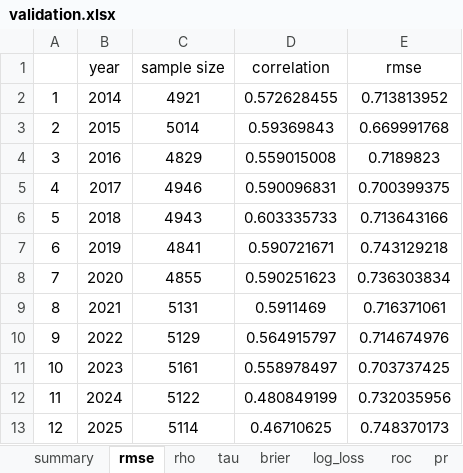
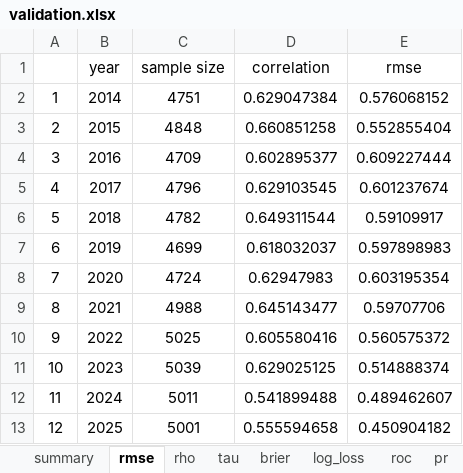
Before and after one commit to Uttam2007110/NBA-Draft-Model-Dashboard, an Excel workbook: validation.xlsx, sheet rmse, drawn as a sheet; values as stored, in another font and other column widths than the file's, no borders; the diff names each change by its address in the sheet, - before the commit and + after, or states it on an @@ line.

```diff
--- a/validation.xlsx (sheet rmse)
+++ b/validation.xlsx (sheet rmse)
-C2 (sample size): 4921
+C2 (sample size): 4751
-D2 (correlation): 0.572628455
+D2 (correlation): 0.629047384
-E2 (rmse): 0.713813952
+E2 (rmse): 0.576068152
-C3 (sample size): 5014
+C3 (sample size): 4848
-D3 (correlation): 0.59369843
+D3 (correlation): 0.660851258
-E3 (rmse): 0.669991768
+E3 (rmse): 0.552855404
-C4 (sample size): 4829
+C4 (sample size): 4709
-D4 (correlation): 0.559015008
+D4 (correlation): 0.602895377
-E4 (rmse): 0.7189823
+E4 (rmse): 0.609227444
-C5 (sample size): 4946
+C5 (sample size): 4796
-D5 (correlation): 0.590096831
+D5 (correlation): 0.629103545
-E5 (rmse): 0.700399375
+E5 (rmse): 0.601237674
-C6 (sample size): 4943
+C6 (sample size): 4782
-D6 (correlation): 0.603335733
+D6 (correlation): 0.649311544
-E6 (rmse): 0.713643166
+E6 (rmse): 0.59109917
-C7 (sample size): 4841
+C7 (sample size): 4699
-D7 (correlation): 0.590721671
+D7 (correlation): 0.618032037
-E7 (rmse): 0.743129218
+E7 (rmse): 0.597898983
-C8 (sample size): 4855
+C8 (sample size): 4724
-D8 (correlation): 0.590251623
+D8 (correlation): 0.62947983
-E8 (rmse): 0.736303834
+E8 (rmse): 0.603195354
-C9 (sample size): 5131
+C9 (sample size): 4988
-D9 (correlation): 0.5911469
+D9 (correlation): 0.645143477
-E9 (rmse): 0.716371061
+E9 (rmse): 0.59707706
-C10 (sample size): 5129
+C10 (sample size): 5025
-D10 (correlation): 0.564915797
+D10 (correlation): 0.605580416
-E10 (rmse): 0.714674976
+E10 (rmse): 0.560575372
-C11 (sample size): 5161
+C11 (sample size): 5039
-D11 (correlation): 0.558978497
+D11 (correlation): 0.629025125
-E11 (rmse): 0.703737425
+E11 (rmse): 0.514888374
-C12 (sample size): 5122
+C12 (sample size): 5011
-D12 (correlation): 0.480849199
+D12 (correlation): 0.541899488
-E12 (rmse): 0.732035956
+E12 (rmse): 0.489462607
-C13 (sample size): 5114
+C13 (sample size): 5001
-D13 (correlation): 0.46710625
+D13 (correlation): 0.555594658
-E13 (rmse): 0.748370173
+E13 (rmse): 0.450904182
```
Also changed, not shown: sheet summary, sheet brier, sheet gain, sheet log_loss, sheet roc, sheet pr, 2 more sheets, 1 other file.
